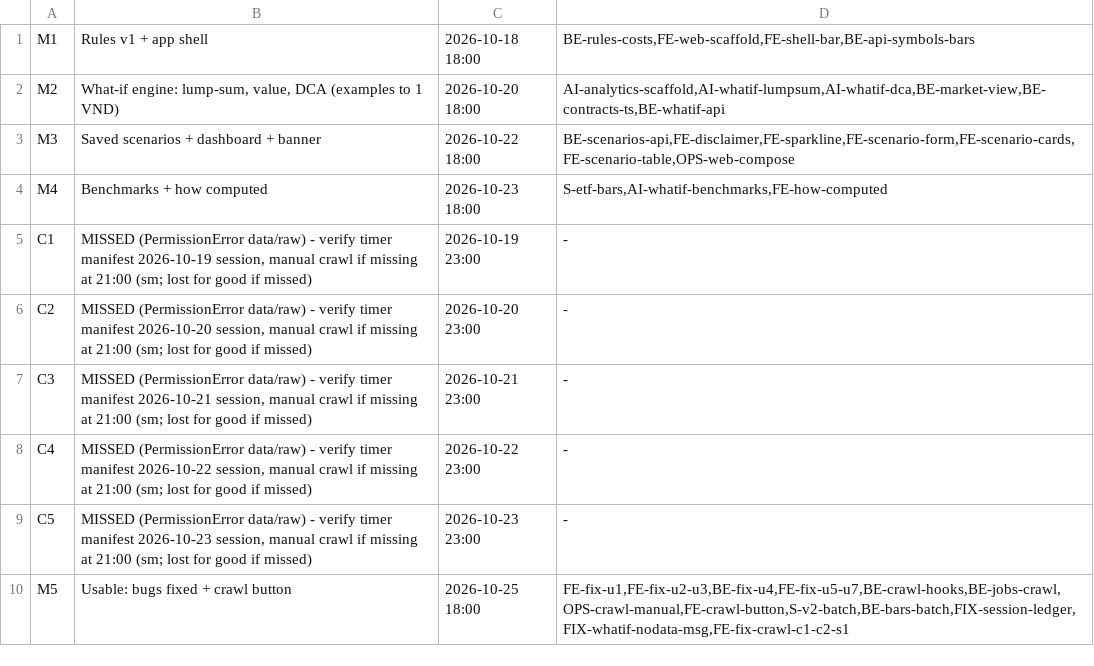
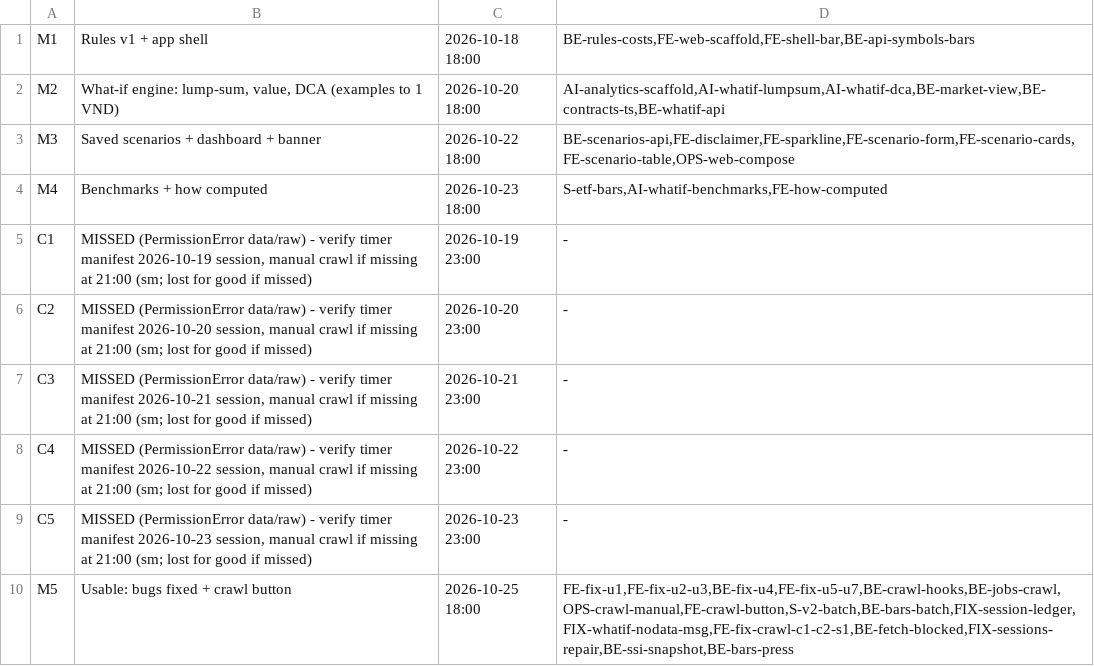
Before and after one commit to tuan666chuoikt/finance_invest, a TSV file: .finvest/sprints/sprint-03/milestones.tsv, drawn as a sheet.

```diff
--- a/.finvest/sprints/sprint-03/milestones.tsv
+++ b/.finvest/sprints/sprint-03/milestones.tsv
@@ -9,2 +9,2 @@ C4	MISSED (PermissionError data/raw) - verify timer manifest 2026-10-22 session,
 C5	MISSED (PermissionError data/raw) - verify timer manifest 2026-10-23 session, manual crawl if missing at 21:00 (sm; lost for good if missed)	2026-10-23 23:00	-
-M5	Usable: bugs fixed + crawl button	2026-10-25 18:00	FE-fix-u1,FE-fix-u2-u3,BE-fix-u4,FE-fix-u5-u7,BE-crawl-hooks,BE-jobs-crawl,OPS-crawl-manual,FE-crawl-button,S-v2-batch,BE-bars-batch,FIX-session-ledger,FIX-whatif-nodata-msg,FE-fix-crawl-c1-c2-s1
+M5	Usable: bugs fixed + crawl button	2026-10-25 18:00	FE-fix-u1,FE-fix-u2-u3,BE-fix-u4,FE-fix-u5-u7,BE-crawl-hooks,BE-jobs-crawl,OPS-crawl-manual,FE-crawl-button,S-v2-batch,BE-bars-batch,FIX-session-ledger,FIX-whatif-nodata-msg,FE-fix-crawl-c1-c2-s1,BE-fetch-blocked,FIX-sessions-repair,BE-ssi-snapshot,BE-bars-press
```
Also changed, not shown: .finvest/sprints/sprint-03/stories.tsv, 13 other files.
